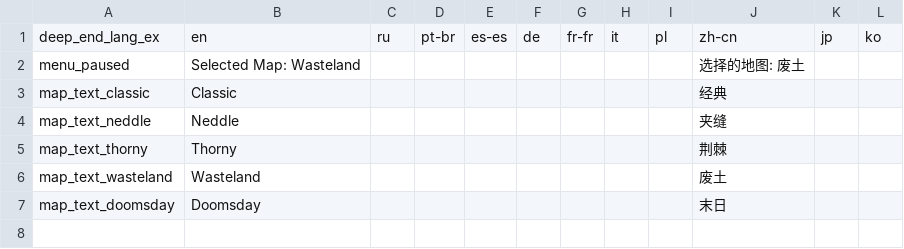
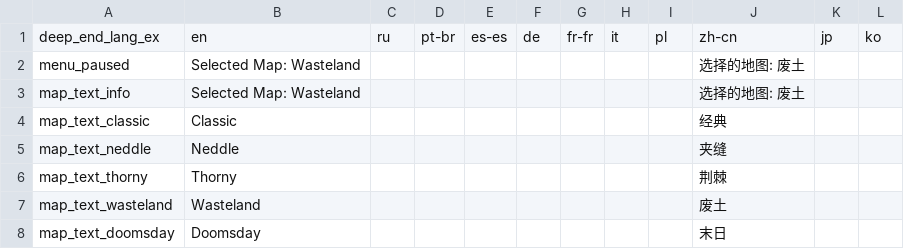
Before and after one commit to PHTYakumo/Deep-End, a CSV file: files/map/map_text_wasteland.csv, drawn as a sheet.

Commit message:
Adjusted several translation keys

```diff
--- a/files/map/map_text_wasteland.csv
+++ b/files/map/map_text_wasteland.csv
@@ -2,2 +2,3 @@ deep_end_lang_ex,en,ru,pt-br,es-es,de,fr-fr,it,pl,zh-cn,jp,ko,,,
 menu_paused,"Selected Map: Wasteland",,,,,,,,"选择的地图: 废土",,,,,
+map_text_info,"Selected Map: Wasteland",,,,,,,,"选择的地图: 废土",,,,,
 map_text_classic,"Classic",,,,,,,,"经典",,,,,
```
Also changed, not shown: files/map/map_text_classic.csv, files/map/map_text_doomsday.csv, 20 other files.
